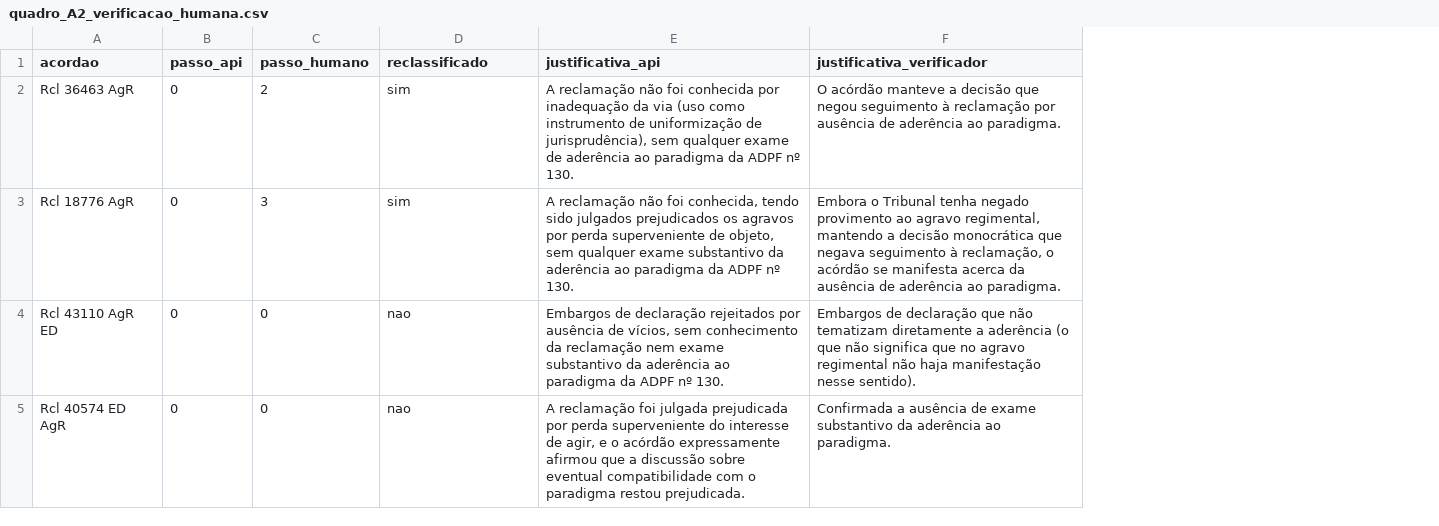
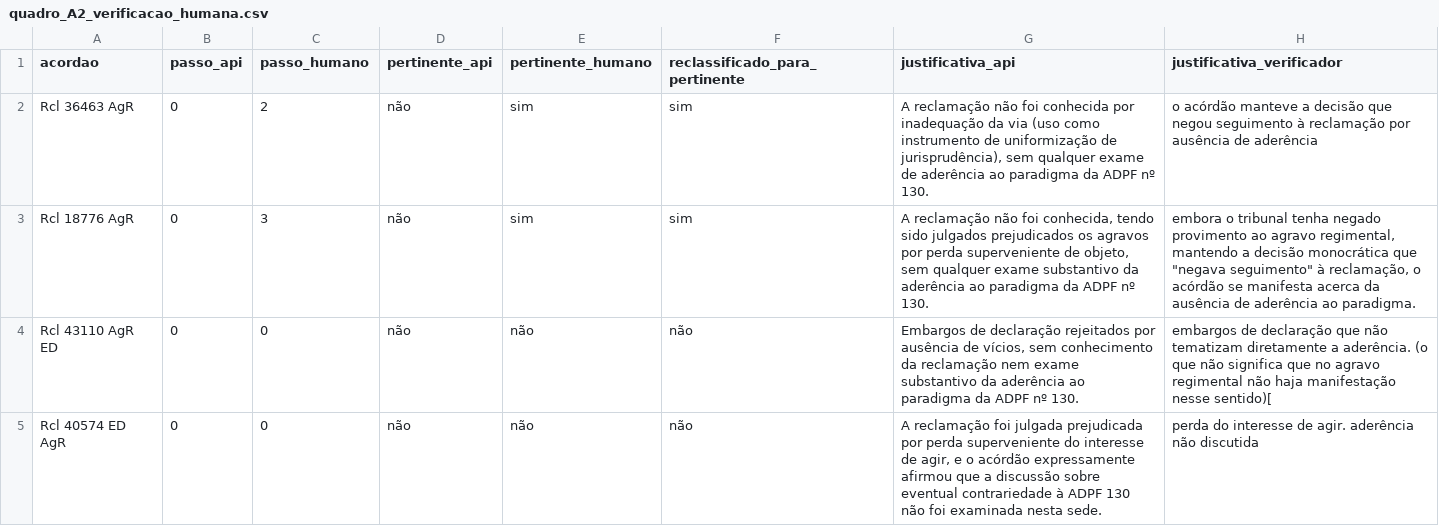
Before and after one commit to humberto-neto13/adpf130-analise-de-dados, a CSV file: apendices/A_filtro_pertinencia/dados/quadro_A2_verificacao_humana.csv, drawn as a sheet; only a part is shown; addresses are those after the commit; the diff covers the shown part only; the diff names each change by its address in the sheet, - before the commit and + after, or states it on an @@ line.

```diff
--- a/apendices/A_filtro_pertinencia/dados/quadro_A2_verificacao_humana.csv
+++ b/apendices/A_filtro_pertinencia/dados/quadro_A2_verificacao_humana.csv
+column D (pertinente_api), rows 2-5: all não
+column F (reclassificado_para_pertinente), rows 2-5: sim | sim | não | não
-E1: reclassificado
+E1: pertinente_humano
-H2 (justificativa_verificador): O acórdão manteve a decisão que negou seguimento à reclamação por ausência de aderência ao paradigma.
+H2 (justificativa_verificador): o acórdão manteve a decisão que negou seguimento à reclamação por ausência de aderência
-H3 (justificativa_verificador): Embora o Tribunal tenha negado provimento ao agravo regimental, mantendo a decisão monocrática que negava seguimento à reclamação,…
+H3 (justificativa_verificador): embora o tribunal tenha negado provimento ao agravo regimental, mantendo a decisão monocrática que "negava seguimento" à reclamação,…
-E4:E5 (pertinente_humano): nao
+E4:E5 (pertinente_humano): não
-H4 (justificativa_verificador): Embargos de declaração que não tematizam diretamente a aderência (o que não significa que no agravo regimental não haja manifestação nesse sentido).
+H4 (justificativa_verificador): embargos de declaração que não tematizam diretamente a aderência. (o que não significa que no agravo regimental não haja manifestação nesse sentido)[
-G5 (justificativa_api): …sobre eventual compatibilidade com o paradigma restou prejudicada.
+G5 (justificativa_api): …sobre eventual contrariedade à ADPF 130 não foi examinada nesta sede.
-H5 (justificativa_verificador): Confirmada a ausência de exame substantivo da aderência ao paradigma.
+H5 (justificativa_verificador): perda do interesse de agir. aderência não discutida
```
Also changed, not shown: 3 added rows and 11 edited cells elsewhere in this file, 4 other files.
